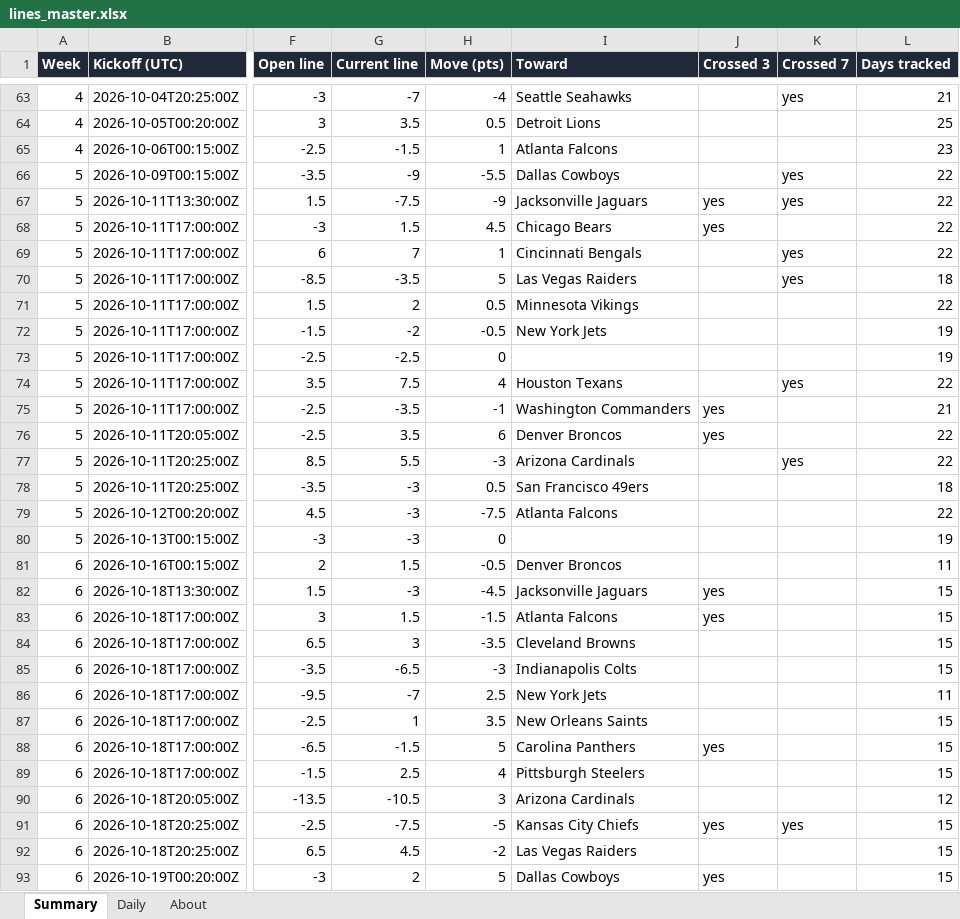
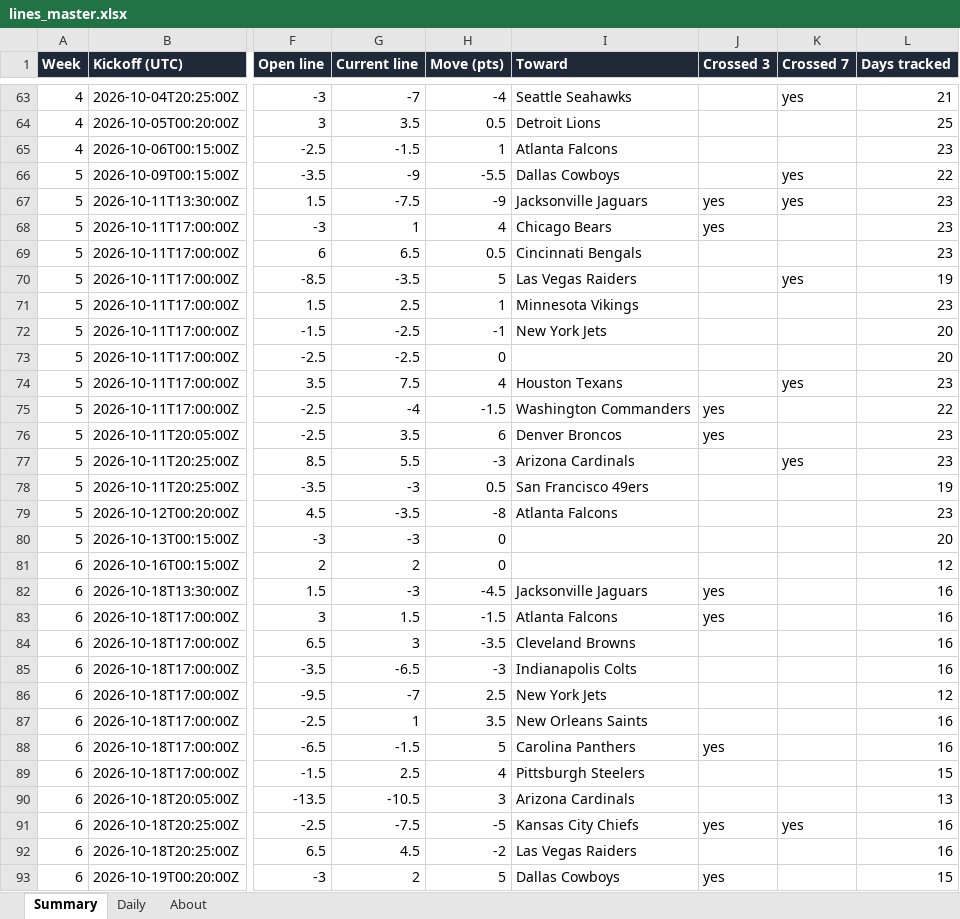
Before and after one commit to G4-Admin/nfl-line-tracker, an Excel workbook: data/lines_master.xlsx, sheet Summary, drawn as a sheet; only a part is shown, gaps mark what is left out; values as stored, in another font and other column widths than the file's, no borders; the diff covers the shown part only; the diff names each change by its address in the sheet, - before the commit and + after, or states it on an @@ line.

```diff
--- a/data/lines_master.xlsx (sheet Summary)
+++ b/data/lines_master.xlsx (sheet Summary)
-L67:L69 (Days tracked): 22
+L67:L69 (Days tracked): 23
-G68 (Current line): 1.5
+G68 (Current line): 1
-H68 (Move (pts)): 4.5
+H68 (Move (pts)): 4
-G69 (Current line): 7
+G69 (Current line): 6.5
-H69 (Move (pts)): 1
+H69 (Move (pts)): 0.5
-K69 (Crossed 7): yes
+K69 (Crossed 7): (empty)
-L70 (Days tracked): 18
+L70 (Days tracked): 19
-G71 (Current line): 2
+G71 (Current line): 2.5
-H71 (Move (pts)): 0.5
+H71 (Move (pts)): 1
-L71 (Days tracked): 22
+L71 (Days tracked): 23
-G72 (Current line): -2
+G72 (Current line): -2.5
-H72 (Move (pts)): -0.5
+H72 (Move (pts)): -1
-L72:L73 (Days tracked): 19
+L72:L73 (Days tracked): 20
-L74 (Days tracked): 22
+L74 (Days tracked): 23
-G75 (Current line): -3.5
+G75 (Current line): -4
-H75 (Move (pts)): -1
+H75 (Move (pts)): -1.5
-L75 (Days tracked): 21
+L75 (Days tracked): 22
-L76:L77 (Days tracked): 22
+L76:L77 (Days tracked): 23
-L78 (Days tracked): 18
+L78 (Days tracked): 19
-G79 (Current line): -3
+G79 (Current line): -3.5
-H79 (Move (pts)): -7.5
+H79 (Move (pts)): -8
-L79 (Days tracked): 22
+L79 (Days tracked): 23
-L80 (Days tracked): 19
+L80 (Days tracked): 20
-G81 (Current line): 1.5
+G81 (Current line): 2
-H81 (Move (pts)): -0.5
+H81 (Move (pts)): 0
-I81 (Toward): Denver Broncos
+I81 (Toward): (empty)
-L81 (Days tracked): 11
+L81 (Days tracked): 12
-L82:L85 (Days tracked): 15
+L82:L85 (Days tracked): 16
-L86 (Days tracked): 11
+L86 (Days tracked): 12
-L87:L88 (Days tracked): 15
+L87:L88 (Days tracked): 16
-L90 (Days tracked): 12
+L90 (Days tracked): 13
-L91:L92 (Days tracked): 15
+L91:L92 (Days tracked): 16
```
Also changed, not shown: 1 edited cell elsewhere in this sheet, sheet Daily, sheet About, 6 other files.
